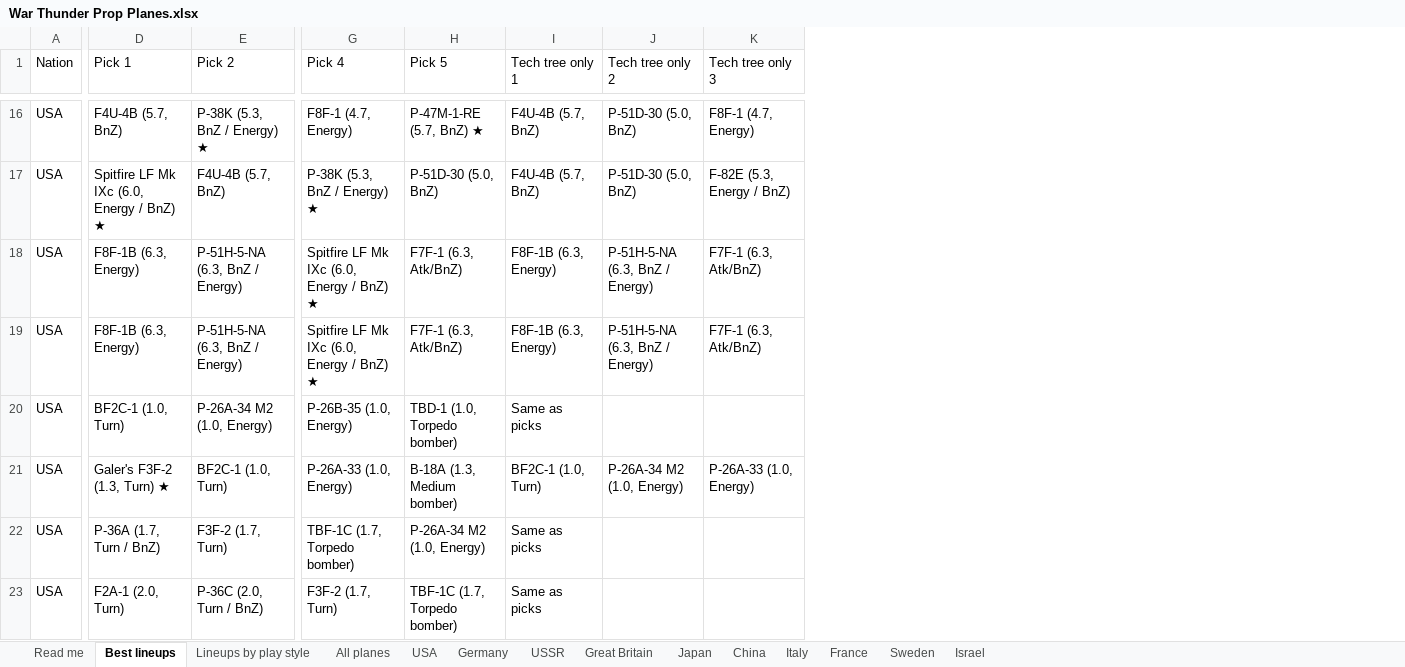
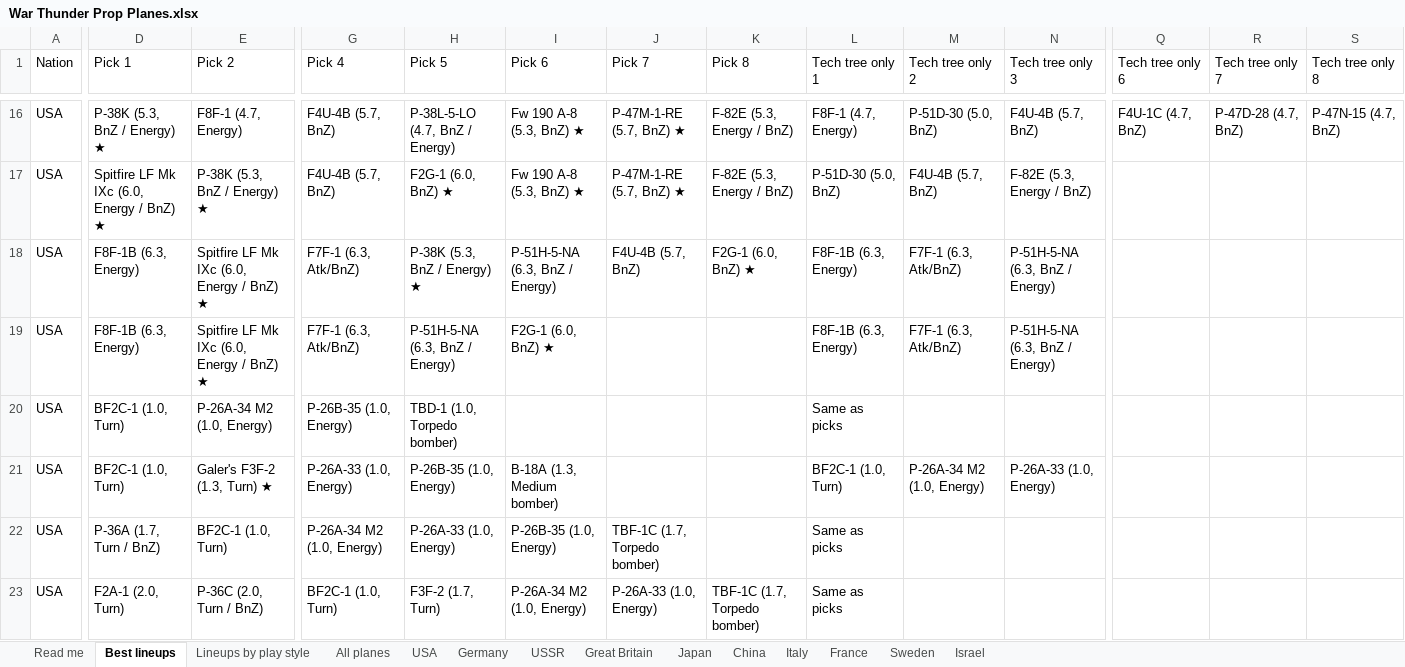
Before and after one commit to allentj14/prop-hangar, an Excel workbook: data/War Thunder Prop Planes.xlsx, sheet Best lineups, drawn as a sheet; only a part is shown, gaps mark what is left out; values as stored, in another font and other column widths than the file's, no cell formats; addresses are those after the commit; the diff covers the shown part only; the diff names each change by its address in the sheet, - before the commit and + after, or states it on an @@ line.

```diff
--- a/data/War Thunder Prop Planes.xlsx (sheet Best lineups)
+++ b/data/War Thunder Prop Planes.xlsx (sheet Best lineups)
+column I (Pick 6), rows 16-23: Fw 190 A-8 (5.3, BnZ) ★ | Fw 190 A-8 (5.3, BnZ) ★ | P-51H-5-NA (6.3, BnZ / Energy) | F2G-1 (6.0, BnZ) ★ |  | B-18A (1.3, Medium bomber) | P-26B-35 (1.0, Energy) | P-26A-34 M2 (1.0, Energy)
+column J (Pick 7), rows 16-23: P-47M-1-RE (5.7, BnZ) ★ | P-47M-1-RE (5.7, BnZ) ★ | F4U-4B (5.7, BnZ) |  |  |  | TBF-1C (1.7, Torpedo bomber) | P-26A-33 (1.0, Energy)
+column K (Pick 8), rows 16-23: F-82E (5.3, Energy / BnZ) | F-82E (5.3, Energy / BnZ) | F2G-1 (6.0, BnZ) ★ |  |  |  |  | TBF-1C (1.7, Torpedo bomber)
+column Q (Tech tree only 6), row 16: F4U-1C (4.7, BnZ)
+column R (Tech tree only 7), row 16: P-47D-28 (4.7, BnZ)
+column S (Tech tree only 8), row 16: P-47N-15 (4.7, BnZ)
-D16 (Pick 1): F4U-4B (5.7, BnZ)
+D16 (Pick 1): P-38K (5.3, BnZ / Energy) ★
-E16 (Pick 2): P-38K (5.3, BnZ / Energy) ★
+E16 (Pick 2): F8F-1 (4.7, Energy)
-G16 (Pick 4): F8F-1 (4.7, Energy)
+G16 (Pick 4): F4U-4B (5.7, BnZ)
-H16 (Pick 5): P-47M-1-RE (5.7, BnZ) ★
+H16 (Pick 5): P-38L-5-LO (4.7, BnZ / Energy)
-L16 (Tech tree only 1): F4U-4B (5.7, BnZ)
+L16 (Tech tree only 1): F8F-1 (4.7, Energy)
-N16 (Tech tree only 3): F8F-1 (4.7, Energy)
+N16 (Tech tree only 3): F4U-4B (5.7, BnZ)
-E17 (Pick 2): F4U-4B (5.7, BnZ)
+E17 (Pick 2): P-38K (5.3, BnZ / Energy) ★
-G17 (Pick 4): P-38K (5.3, BnZ / Energy) ★
+G17 (Pick 4): F4U-4B (5.7, BnZ)
-H17 (Pick 5): P-51D-30 (5.0, BnZ)
+H17 (Pick 5): F2G-1 (6.0, BnZ) ★
-L17 (Tech tree only 1): F4U-4B (5.7, BnZ)
+L17 (Tech tree only 1): P-51D-30 (5.0, BnZ)
-M17 (Tech tree only 2): P-51D-30 (5.0, BnZ)
+M17 (Tech tree only 2): F4U-4B (5.7, BnZ)
-E18:E19 (Pick 2): P-51H-5-NA (6.3, BnZ / Energy)
+E18:E19 (Pick 2): Spitfire LF Mk IXc (6.0, Energy / BnZ) ★
-G18:G19 (Pick 4): Spitfire LF Mk IXc (6.0, Energy / BnZ) ★
+G18:G19 (Pick 4): F7F-1 (6.3, Atk/BnZ)
-H18 (Pick 5): F7F-1 (6.3, Atk/BnZ)
+H18 (Pick 5): P-38K (5.3, BnZ / Energy) ★
-M18:M19 (Tech tree only 2): P-51H-5-NA (6.3, BnZ / Energy)
+M18:M19 (Tech tree only 2): F7F-1 (6.3, Atk/BnZ)
-N18:N19 (Tech tree only 3): F7F-1 (6.3, Atk/BnZ)
+N18:N19 (Tech tree only 3): P-51H-5-NA (6.3, BnZ / Energy)
-H19 (Pick 5): F7F-1 (6.3, Atk/BnZ)
+H19 (Pick 5): P-51H-5-NA (6.3, BnZ / Energy)
-D21 (Pick 1): Galer's F3F-2 (1.3, Turn) ★
+D21 (Pick 1): BF2C-1 (1.0, Turn)
-E21 (Pick 2): BF2C-1 (1.0, Turn)
+E21 (Pick 2): Galer's F3F-2 (1.3, Turn) ★
-H21 (Pick 5): B-18A (1.3, Medium bomber)
+H21 (Pick 5): P-26B-35 (1.0, Energy)
-E22 (Pick 2): F3F-2 (1.7, Turn)
+E22 (Pick 2): BF2C-1 (1.0, Turn)
-G22 (Pick 4): TBF-1C (1.7, Torpedo bomber)
+G22 (Pick 4): P-26A-34 M2 (1.0, Energy)
-H22 (Pick 5): P-26A-34 M2 (1.0, Energy)
+H22 (Pick 5): P-26A-33 (1.0, Energy)
-G23 (Pick 4): F3F-2 (1.7, Turn)
+G23 (Pick 4): BF2C-1 (1.0, Turn)
-H23 (Pick 5): TBF-1C (1.7, Torpedo bomber)
+H23 (Pick 5): F3F-2 (1.7, Turn)
```
Also changed, not shown: 1532 edited cells elsewhere in this sheet, sheet Lineups by play style, sheet Read me, cell formats, 5 other files.
